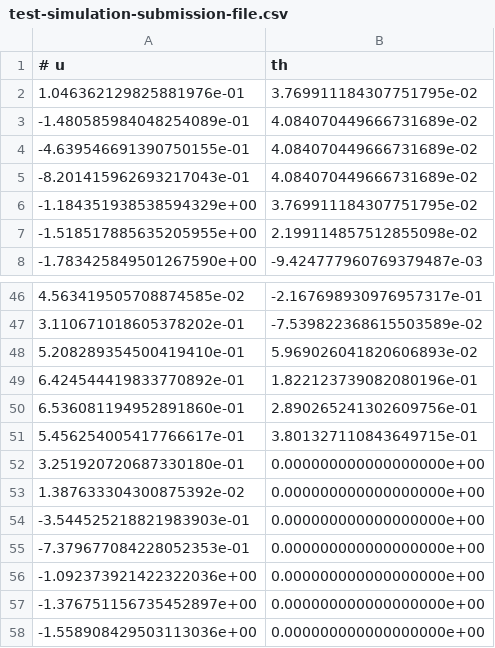
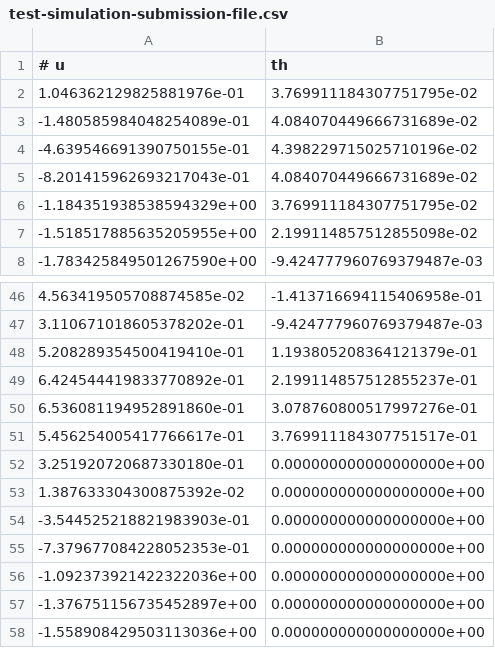
Before and after one commit to GerbenBeintema/gym-unbalanced-disk, a CSV file: disc-benchmark-files/test-simulation-submission-file.csv, drawn as a sheet; only a part is shown, gaps mark what is left out; the diff covers the shown part only.

```diff
--- a/disc-benchmark-files/test-simulation-submission-file.csv
+++ b/disc-benchmark-files/test-simulation-submission-file.csv
@@ -3,3 +3,3 @@
 -1.480585984048254089e-01,4.084070449666731689e-02
--4.639546691390750155e-01,4.084070449666731689e-02
+-4.639546691390750155e-01,4.398229715025710196e-02
 -8.201415962693217043e-01,4.084070449666731689e-02
@@ -46,7 +46,7 @@
-4.563419505708874585e-02,-2.167698930976957317e-01
-3.110671018605378202e-01,-7.539822368615503589e-02
-5.208289354500419410e-01,5.969026041820606893e-02
-6.424544419833770892e-01,1.822123739082080196e-01
-6.536081194952891860e-01,2.890265241302609756e-01
-5.456254005417766617e-01,3.801327110843649715e-01
+4.563419505708874585e-02,-1.413716694115406958e-01
+3.110671018605378202e-01,-9.424777960769379487e-03
+5.208289354500419410e-01,1.193805208364121379e-01
+6.424544419833770892e-01,2.199114857512855237e-01
+6.536081194952891860e-01,3.078760800517997276e-01
+5.456254005417766617e-01,3.769911184307751517e-01
 3.251920720687330180e-01,0.000000000000000000e+00
```
Also changed, not shown: 26 edited cells elsewhere in this file, 5 other files.
